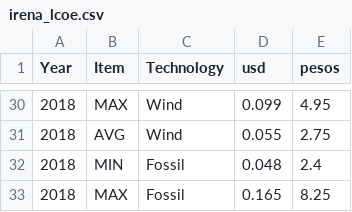
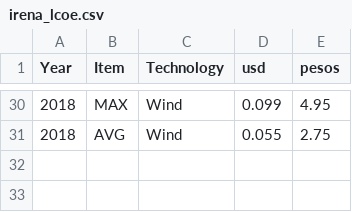
Before and after one commit to skoeb/PHL_RPS_calculator, a CSV file: irena_lcoe.csv, drawn as a sheet; only a part is shown, gaps mark what is left out.

Commit message:
deleting fossil from lcoe

```diff
--- a/irena_lcoe.csv
+++ b/irena_lcoe.csv
@@ -31,3 +31 @@
 2018,AVG,Wind,0.055,2.75
-2018,MIN,Fossil,0.048,2.4
-2018,MAX,Fossil,0.165,8.25
```
